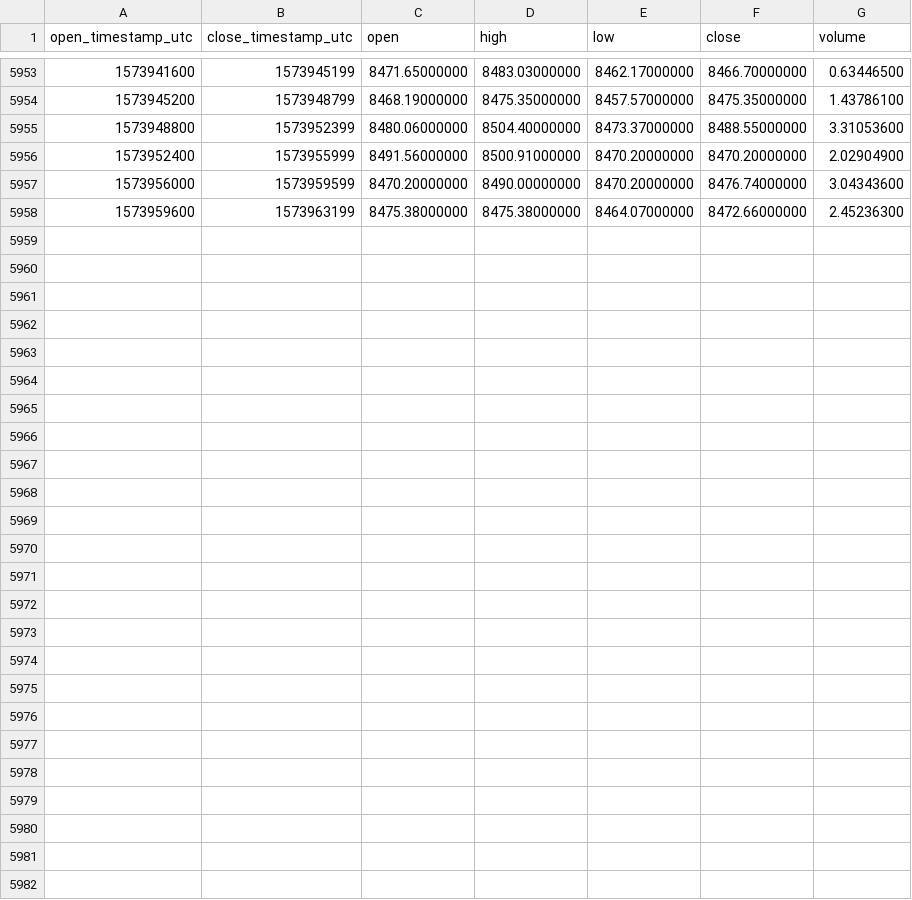
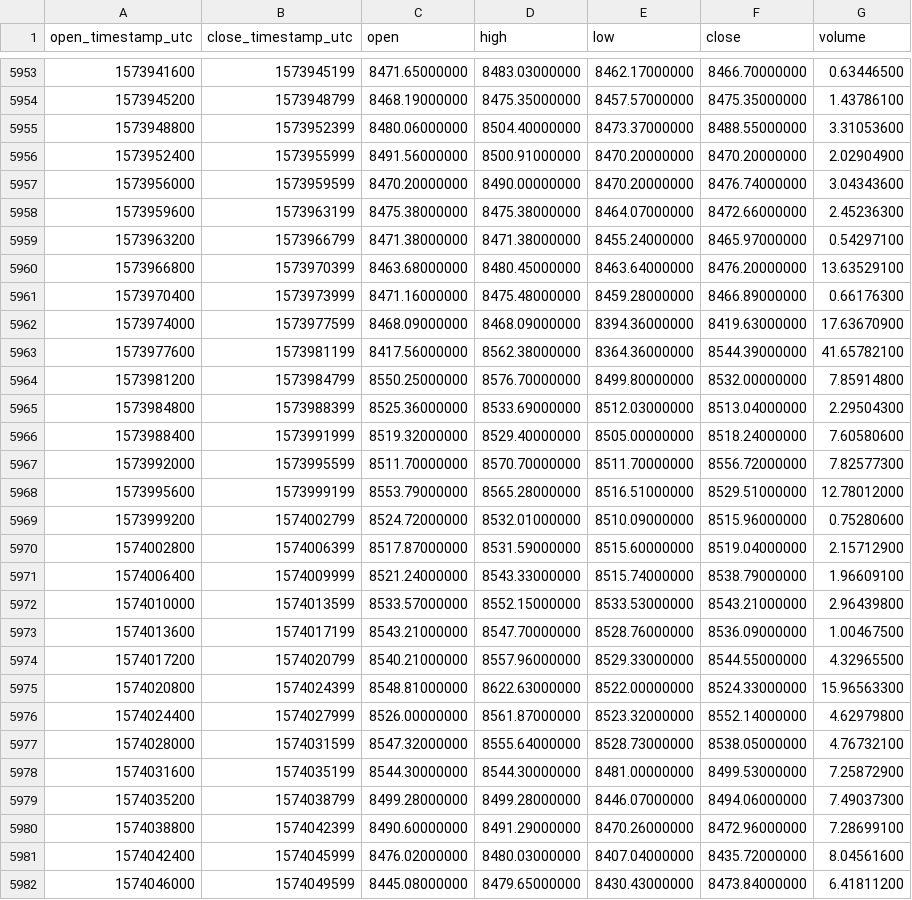
Before and after one commit to cryptobigbro/binance-BTCTUSD, a CSV file: binance-BTCTUSD-1h.csv, drawn as a sheet; only a part is shown, gaps mark what is left out.

Commit message:
Update OHLCV data.

```diff
--- a/binance-BTCTUSD-1h.csv
+++ b/binance-BTCTUSD-1h.csv
@@ -5958 +5958,25 @@ open_timestamp_utc,close_timestamp_utc,open,high,low,close,volume
 1573959600,1573963199,8475.38000000,8475.38000000,8464.07000000,8472.66000000,2.45236300
+1573963200,1573966799,8471.38000000,8471.38000000,8455.24000000,8465.97000000,0.54297100
+1573966800,1573970399,8463.68000000,8480.45000000,8463.64000000,8476.20000000,13.63529100
+1573970400,1573973999,8471.16000000,8475.48000000,8459.28000000,8466.89000000,0.66176300
+1573974000,1573977599,8468.09000000,8468.09000000,8394.36000000,8419.63000000,17.63670900
+1573977600,1573981199,8417.56000000,8562.38000000,8364.36000000,8544.39000000,41.65782100
+1573981200,1573984799,8550.25000000,8576.70000000,8499.80000000,8532.00000000,7.85914800
+1573984800,1573988399,8525.36000000,8533.69000000,8512.03000000,8513.04000000,2.29504300
+1573988400,1573991999,8519.32000000,8529.40000000,8505.00000000,8518.24000000,7.60580600
+1573992000,1573995599,8511.70000000,8570.70000000,8511.70000000,8556.72000000,7.82577300
+1573995600,1573999199,8553.79000000,8565.28000000,8516.51000000,8529.51000000,12.78012000
+1573999200,1574002799,8524.72000000,8532.01000000,8510.09000000,8515.96000000,0.75280600
+1574002800,1574006399,8517.87000000,8531.59000000,8515.60000000,8519.04000000,2.15712900
+1574006400,1574009999,8521.24000000,8543.33000000,8515.74000000,8538.79000000,1.96609100
+1574010000,1574013599,8533.57000000,8552.15000000,8533.53000000,8543.21000000,2.96439800
+1574013600,1574017199,8543.21000000,8547.70000000,8528.76000000,8536.09000000,1.00467500
+1574017200,1574020799,8540.21000000,8557.96000000,8529.33000000,8544.55000000,4.32965500
+1574020800,1574024399,8548.81000000,8622.63000000,8522.00000000,8524.33000000,15.96563300
+1574024400,1574027999,8526.00000000,8561.87000000,8523.32000000,8552.14000000,4.62979800
+1574028000,1574031599,8547.32000000,8555.64000000,8528.73000000,8538.05000000,4.76732100
+1574031600,1574035199,8544.30000000,8544.30000000,8481.00000000,8499.53000000,7.25872900
+1574035200,1574038799,8499.28000000,8499.28000000,8446.07000000,8494.06000000,7.49037300
+1574038800,1574042399,8490.60000000,8491.29000000,8470.26000000,8472.96000000,7.28699100
+1574042400,1574045999,8476.02000000,8480.03000000,8407.04000000,8435.72000000,8.04561600
+1574046000,1574049599,8445.08000000,8479.65000000,8430.43000000,8473.84000000,6.41811200
```
Also changed, not shown: binance-BTCTUSD-1d.csv.
